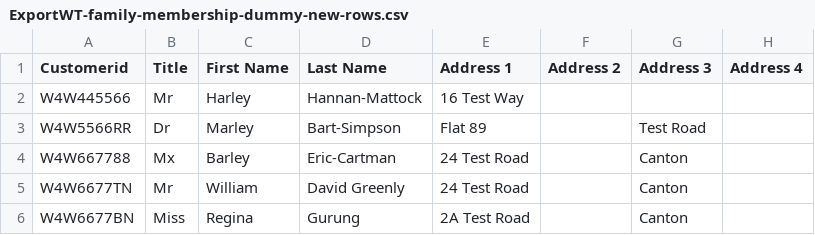
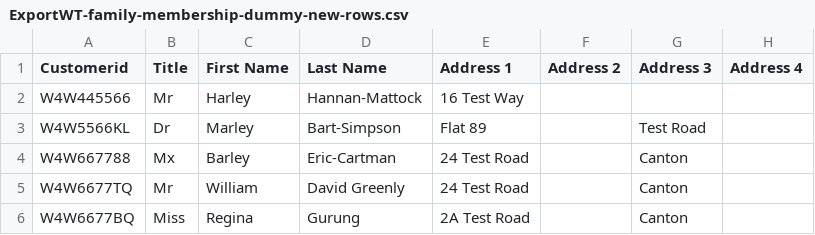
Before and after one commit to GinaGrg1/all_that_dbt, a CSV file: ExportWT-family-membership-dummy-new-rows.csv, drawn as a sheet; only a part is shown; the diff names each change by its address in the sheet, - before the commit and + after, or states it on an @@ line.

Commit message:
Update ExportWT-family-membership-dummy-new-rows.csv

```diff
--- a/ExportWT-family-membership-dummy-new-rows.csv
+++ b/ExportWT-family-membership-dummy-new-rows.csv
-A3 (Customerid): W4W5566RR
+A3 (Customerid): W4W5566KL
-A5 (Customerid): W4W6677TN
+A5 (Customerid): W4W6677TQ
-A6 (Customerid): W4W6677BN
+A6 (Customerid): W4W6677BQ
```
